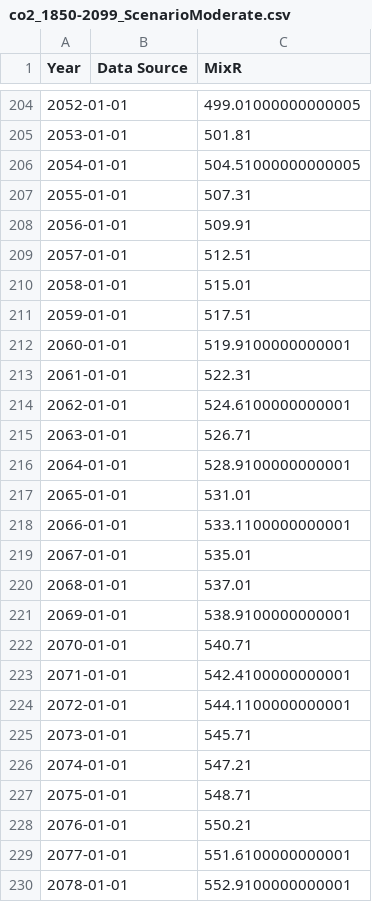
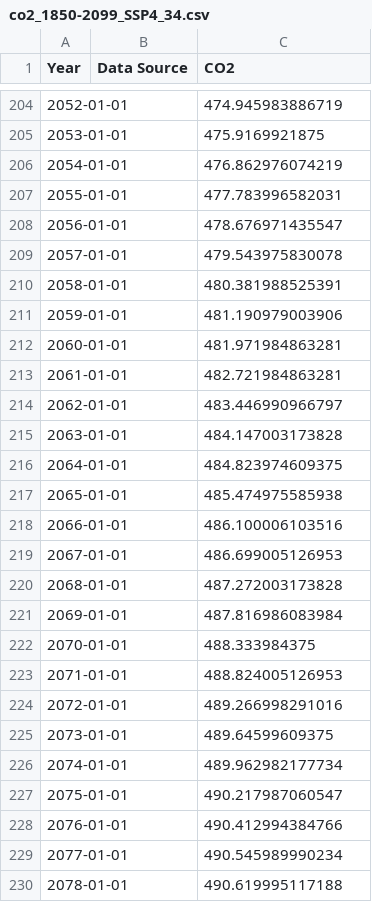
Before and after one commit to ABF-QC/Final_Project, a CSV file: data/GreenHouse_Gases/processed/co2_1850-2099_SSP4_34.csv (was data/GreenHouse_Gases/processed/co2_1850-2099_ScenarioModerate.csv), drawn as a sheet; only a part is shown, gaps mark what is left out; the diff covers the shown part only.

```diff
--- a/data/GreenHouse_Gases/processed/co2_1850-2099_ScenarioModerate.csv
+++ b/data/GreenHouse_Gases/processed/co2_1850-2099_SSP4_34.csv
@@ -1 +1 @@
-Year,Data Source,MixR
+Year,Data Source,CO2
@@ -204,27 +204,27 @@ Year,Data Source,MixR
-2052-01-01,,499.01000000000005
-2053-01-01,,501.81
-2054-01-01,,504.51000000000005
-2055-01-01,,507.31
-2056-01-01,,509.91
-2057-01-01,,512.51
-2058-01-01,,515.01
-2059-01-01,,517.51
-2060-01-01,,519.9100000000001
-2061-01-01,,522.31
-2062-01-01,,524.6100000000001
-2063-01-01,,526.71
-2064-01-01,,528.9100000000001
-2065-01-01,,531.01
-2066-01-01,,533.1100000000001
-2067-01-01,,535.01
-2068-01-01,,537.01
-2069-01-01,,538.9100000000001
-2070-01-01,,540.71
-2071-01-01,,542.4100000000001
-2072-01-01,,544.1100000000001
-2073-01-01,,545.71
-2074-01-01,,547.21
-2075-01-01,,548.71
-2076-01-01,,550.21
-2077-01-01,,551.6100000000001
-2078-01-01,,552.9100000000001
+2052-01-01,,474.945983886719
+2053-01-01,,475.9169921875
+2054-01-01,,476.862976074219
+2055-01-01,,477.783996582031
+2056-01-01,,478.676971435547
+2057-01-01,,479.543975830078
+2058-01-01,,480.381988525391
+2059-01-01,,481.190979003906
+2060-01-01,,481.971984863281
+2061-01-01,,482.721984863281
+2062-01-01,,483.446990966797
+2063-01-01,,484.147003173828
+2064-01-01,,484.823974609375
+2065-01-01,,485.474975585938
+2066-01-01,,486.100006103516
+2067-01-01,,486.699005126953
+2068-01-01,,487.272003173828
+2069-01-01,,487.816986083984
+2070-01-01,,488.333984375
+2071-01-01,,488.824005126953
+2072-01-01,,489.266998291016
+2073-01-01,,489.64599609375
+2074-01-01,,489.962982177734
+2075-01-01,,490.217987060547
+2076-01-01,,490.412994384766
+2077-01-01,,490.545989990234
+2078-01-01,,490.619995117188
```
Also changed, not shown: 48 edited cells elsewhere in this file, 12 other files.
